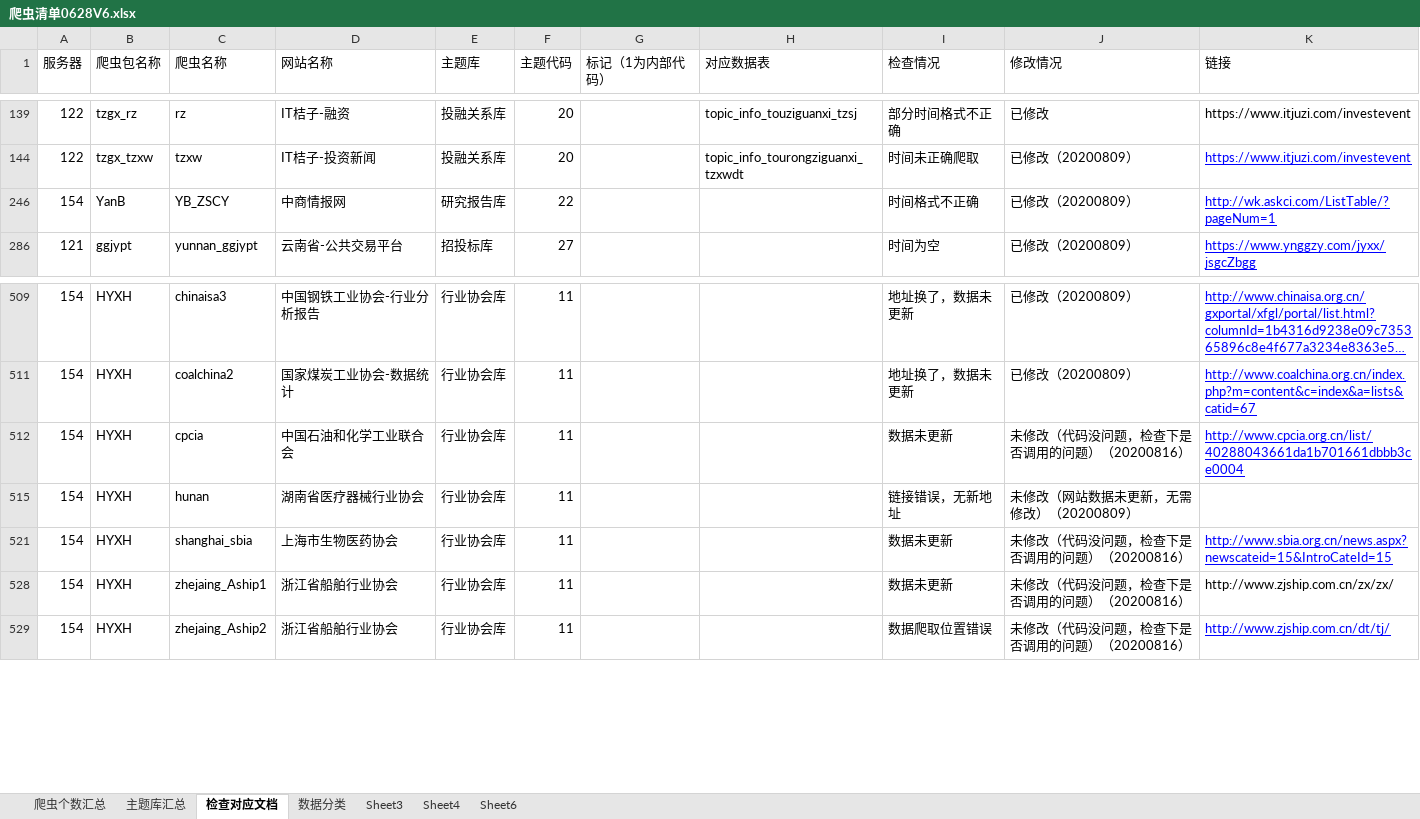
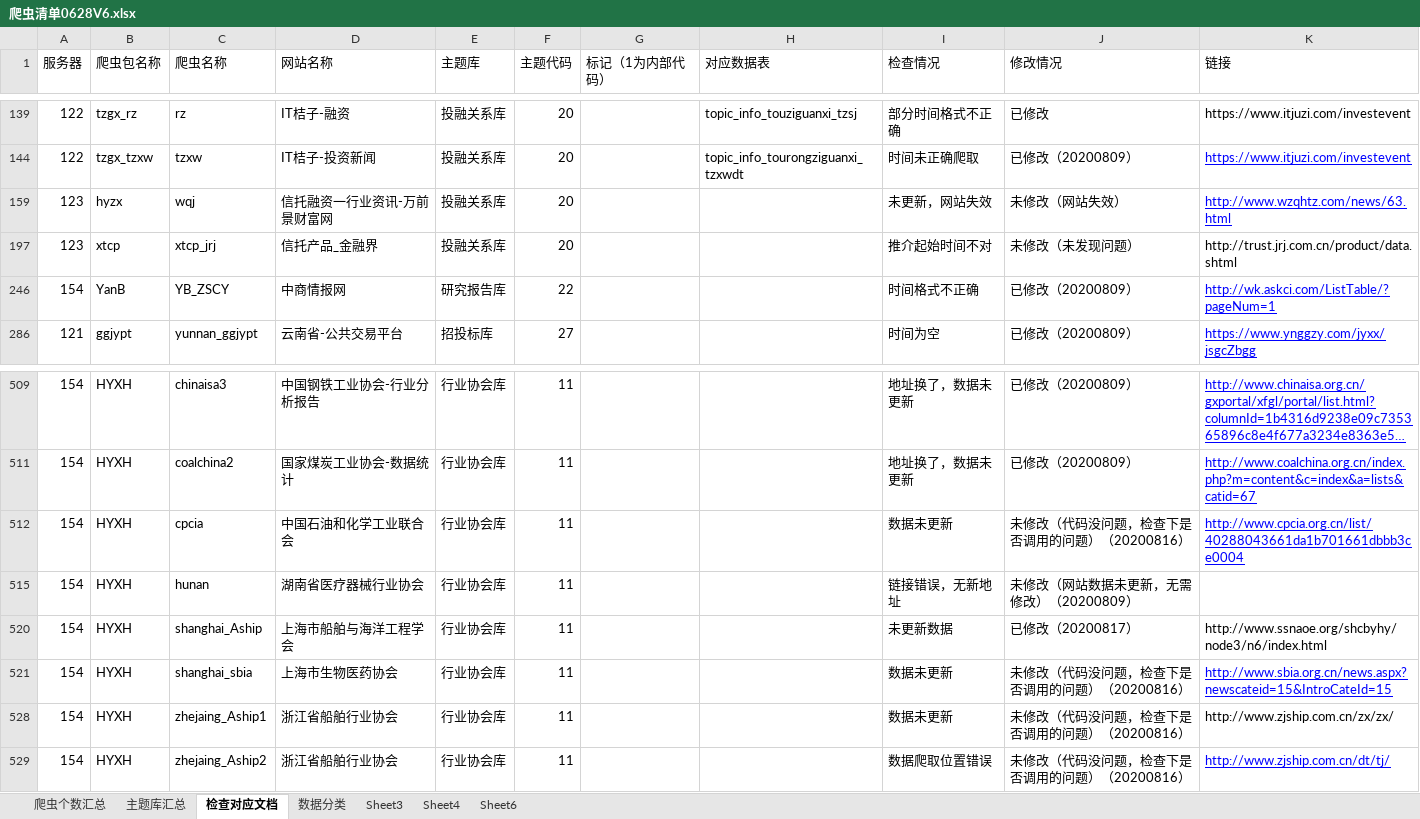
Before and after one commit to Yemeimei/xty_data_-collect, an Excel workbook: 爬虫清单0628V6.xlsx, sheet 检查对应文档, drawn as a sheet; only a part is shown, gaps mark what is left out; long unchanged cells end in …; values as stored, in another font and other column widths than the file's, no borders; the diff names each change by its address in the sheet, - before the commit and + after, or states it on an @@ line.

```diff
--- a/爬虫清单0628V6.xlsx (sheet 检查对应文档)
+++ b/爬虫清单0628V6.xlsx (sheet 检查对应文档)
+row 159: 123 | hyzx | wqj | 信托融资一行业资讯-万前景财富网 | 投融关系库 | 20 |  |  | 未更新，网站失效 | 未修改（网站失效） | http://www.wzqhtz.com/news/63.html
+row 197: 123 | xtcp | xtcp_jrj | 信托产品_金融界 | 投融关系库 | 20 |  |  | 推介起始时间不对 | 未修改（未发现问题） | http://trust.jrj.com.cn/product/data.shtml
+row 520: 154 | HYXH | shanghai_Aship | 上海市船舶与海洋工程学会 | 行业协会库 | 11 |  |  | 未更新数据 | 已修改（20200817） | http://www.ssnaoe.org/shcbyhy/node3/n6/index.html
```
Also changed, not shown: 1 other file.
